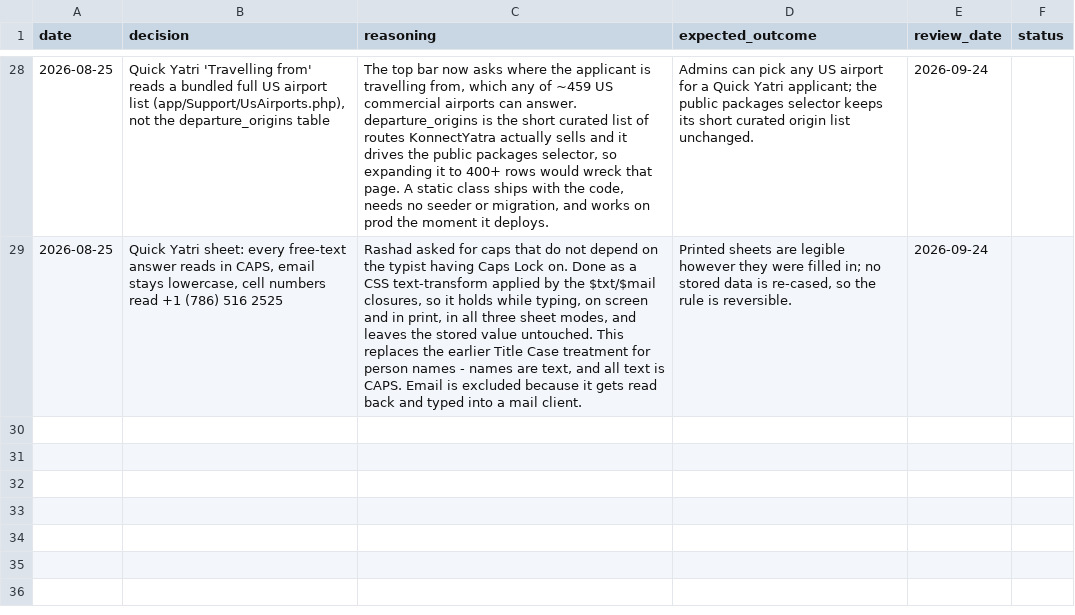
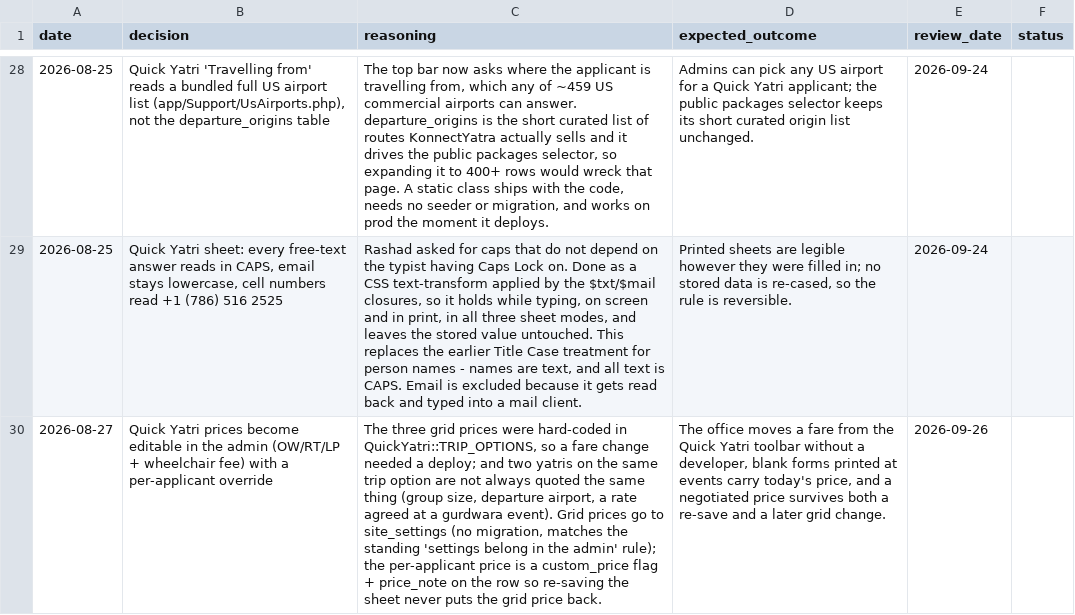
Before and after one commit to asghar786/KonnectYatra, a CSV file: memory/decisions.csv, drawn as a sheet; only a part is shown, gaps mark what is left out; the diff names each change by its address in the sheet, - before the commit and + after, or states it on an @@ line.

Commit message:
Quick Yatri: make the OW/RT/LP prices editable, and let one yatri have their own
The three grid prices and the wheelchair surcharge move out of the model
constant into site_settings, edited from a modal on the Quick Yatri toolbar.
The constant stays as the fallback, so clearing a field goes back to the old
price rather than quoting the trip at $0. The sheet template reads them too,
so a blank form printed at an event carries today's price.

Two yatris on the same trip option are not always quoted the same thing --
group size, departure airport, a rate agreed at a gurdwara event -- so a row
can now carry its own price and the reason for it (custom_price + price_note),
set from the Amount cell on the list. Re-saving the sheet for any other reason
never restores the grid price over it, and a later grid change only touches
rows still on standard pricing.

Page 1 of the printed sheet measures 11in exactly, so the agreed price goes
inside the cell the applicant's option is ticked in -- grid price struck
through, theirs in bold -- rather than on a line of its own, which measured
16px of overflow onto a third page. The reason shows on the entry screen, the
list and the price dialog instead.

```diff
--- a/memory/decisions.csv
+++ b/memory/decisions.csv
+row 30: 2026-08-27 | Quick Yatri prices become editable in the admin (OW/RT/LP + wheelchair fee) with a per-applicant override | The three grid prices were hard-coded in QuickYatri::TRIP_OPTIONS, so a fare change needed a deploy; and two yatris on the same trip option are not always quoted the same thing (group size, departure airport, a rate agreed at a gurdwara event). Grid prices go to site_settings (no migration, matches the standing 'settings belong in the admin' rule); the per-applicant price is a custom_price flag + price_note on the row so re-saving the sheet never puts the grid price back. | The office moves a fare from the Quick Yatri toolbar without a developer, blank forms printed at events carry today's price, and a negotiated price survives both a re-save and a later grid change. | 2026-09-26
```
Also changed, not shown: 9 other files.
